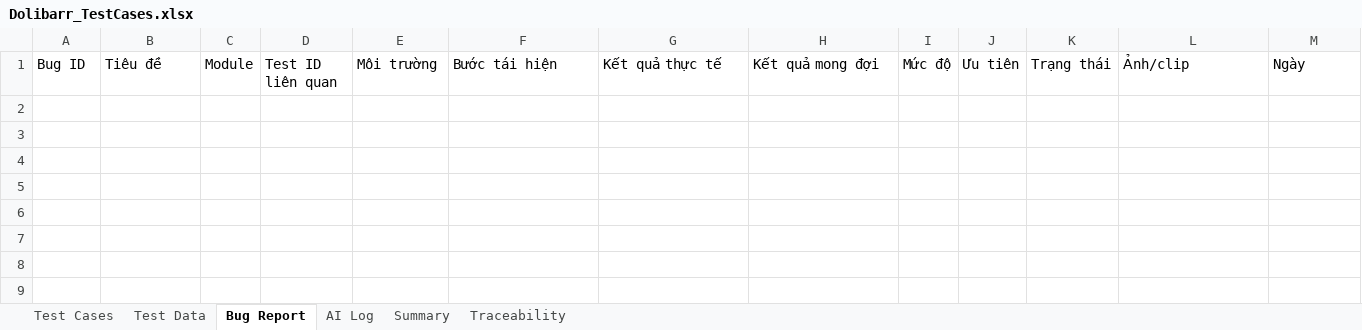
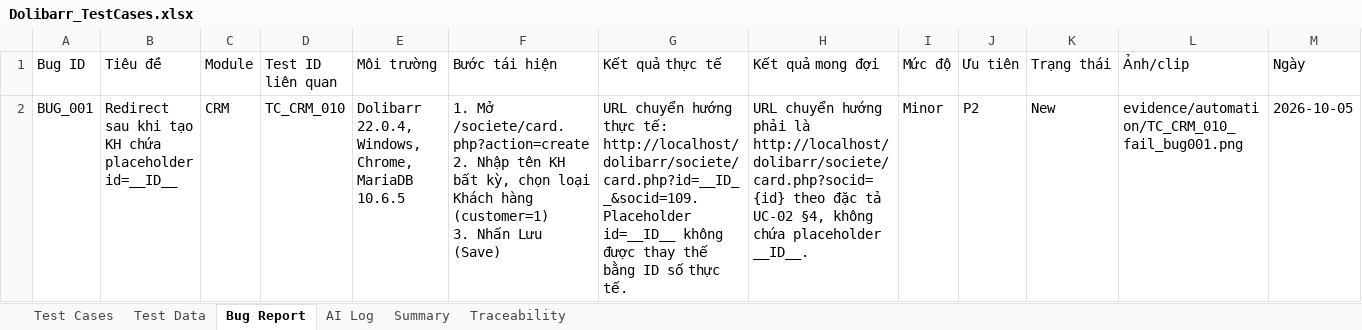
Before and after one commit to phidanghai-spec/Dolibarr_ERP_Testing, an Excel workbook: testcases/Dolibarr_TestCases.xlsx, sheet Bug Report, drawn as a sheet; only a part is shown; values as stored, in another font and other column widths than the file's, no borders; rows hold the shown columns only; ↵ is a line break in a cell; the diff names each change by its address in the sheet, - before the commit and + after, or states it on an @@ line.

```diff
--- a/testcases/Dolibarr_TestCases.xlsx (sheet Bug Report)
+++ b/testcases/Dolibarr_TestCases.xlsx (sheet Bug Report)
+row 2: BUG_001 | Redirect sau khi tạo KH chứa placeholder id=__ID__ | CRM | TC_CRM_010 | Dolibarr 22.0.4, Windows, Chrome, MariaDB 10.6.5 | 1. Mở /societe/card.php?action=create ↵ 2. Nhập tên KH bất kỳ, chọn loại Khách hàng (customer=1) ↵ 3. Nhấn Lưu (Save) | URL chuyển hướng thực tế: http://localhost/dolibarr/societe/card.php?id=__ID__&socid=109. Placeholder id=__ID__ không được thay thế bằng ID số thực tế. | URL chuyển hướng phải là http://localhost/dolibarr/societe/card.php?socid={id} theo đặc tả UC-02 §4, không chứa placeholder __ID__. | Minor | P2 | New | evidence/automation/TC_CRM_010_fail_bug001.png | 2026-10-05
```
Also changed, not shown: sheet AI Log, sheet Test Cases, sheet Summary, 4 other files.
